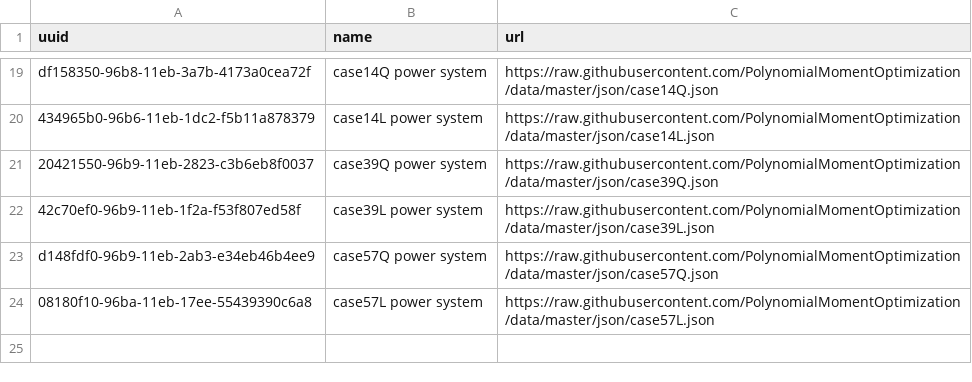
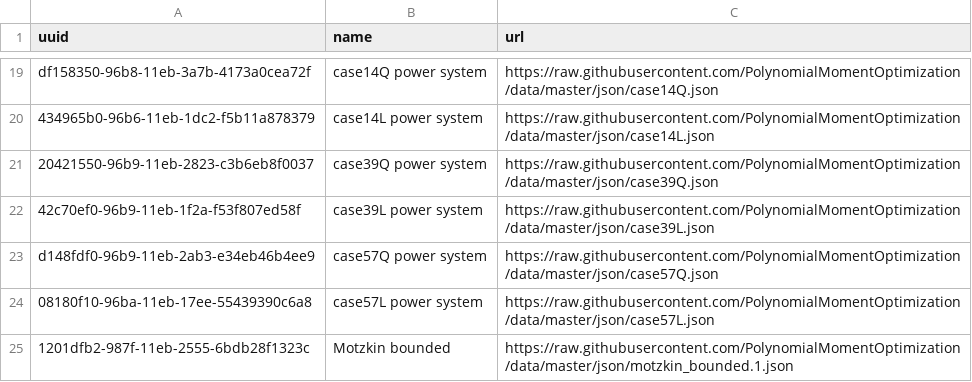
Before and after one commit to PolynomialMomentOptimization/data, a CSV file: registries/index-pmo.csv, drawn as a sheet; only a part is shown, gaps mark what is left out; the diff names each change by its address in the sheet, - before the commit and + after, or states it on an @@ line.

Commit message:
add to index motzkin_bounded.1.json

```diff
--- a/registries/index-pmo.csv
+++ b/registries/index-pmo.csv
+row 25: 1201dfb2-987f-11eb-2555-6bdb28f1323c | Motzkin bounded | https://raw.githubusercontent.com/PolynomialMomentOptimization/data/master/json/motzkin_bounded.1.json
```
